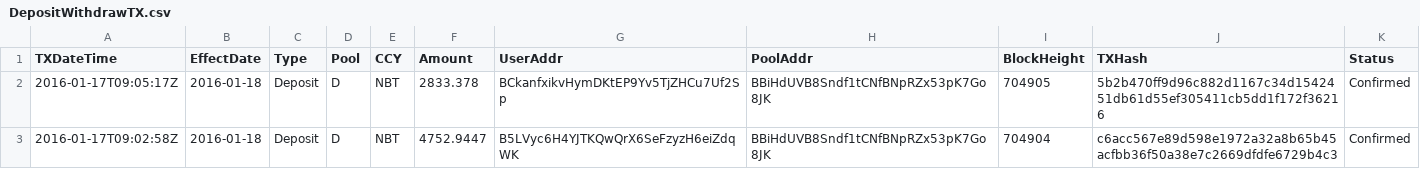
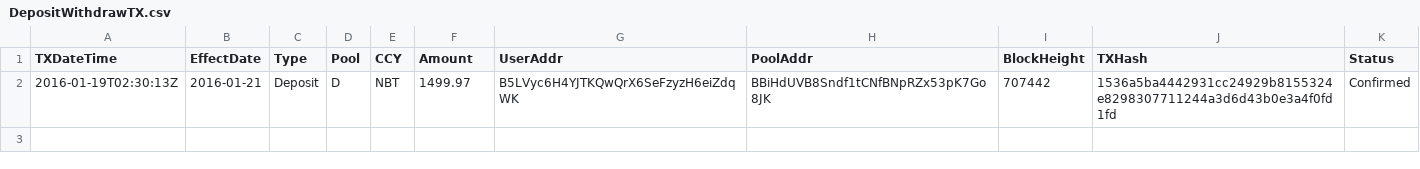
Before and after one commit to henrynu/NuLagoon, a CSV file: Reports/DepositWithdrawTX.csv, drawn as a sheet.

```diff
--- a/Reports/DepositWithdrawTX.csv
+++ b/Reports/DepositWithdrawTX.csv
@@ -1,3 +1,2 @@
 TXDateTime,EffectDate,Type,Pool,CCY,Amount,UserAddr,PoolAddr,BlockHeight,TXHash,Status
-2016-01-17T09:05:17Z,2016-01-18,Deposit,D,NBT,2833.378,BCkanfxikvHymDKtEP9Yv5TjZHCu7Uf2Sp,BBiHdUVB8Sndf1tCNfBNpRZx53pK7Go8JK,704905,5b2b470ff9d96c882d1167c34d1542451db61d55ef305411cb5dd1f172f36216,Confirmed
-2016-01-17T09:02:58Z,2016-01-18,Deposit,D,NBT,4752.9447,B5LVyc6H4YJTKQwQrX6SeFzyzH6eiZdqWK,BBiHdUVB8Sndf1tCNfBNpRZx53pK7Go8JK,704904,c6acc567e89d598e1972a32a8b65b45acfbb36f50a38e7c2669dfdfe6729b4c3,Confirmed
+2016-01-19T02:30:13Z,2016-01-21,Deposit,D,NBT,1499.97,B5LVyc6H4YJTKQwQrX6SeFzyzH6eiZdqWK,BBiHdUVB8Sndf1tCNfBNpRZx53pK7Go8JK,707442,1536a5ba4442931cc24929b8155324e8298307711244a3d6d43b0e3a4f0fd1fd,Confirmed
```
Also changed, not shown: Reports/NetAssetValue.csv, Reports/UserPosition.csv, 6 other files.
